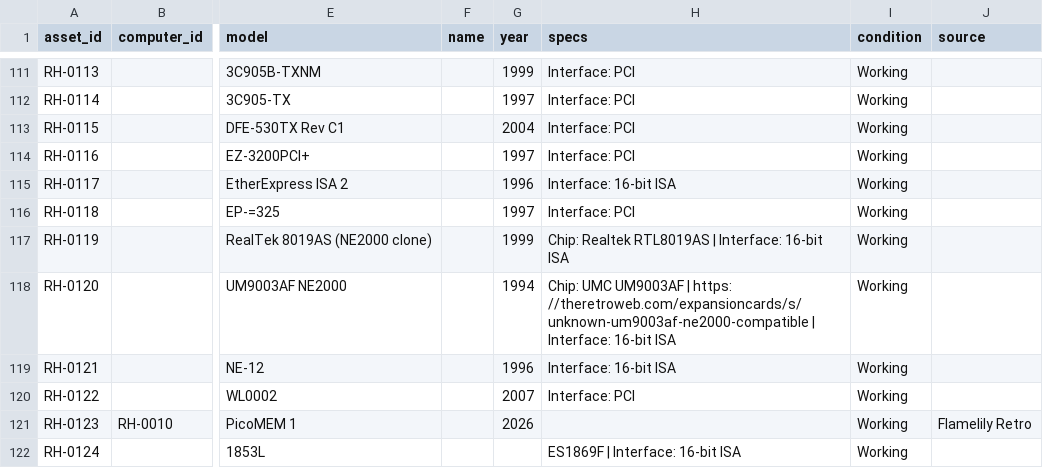
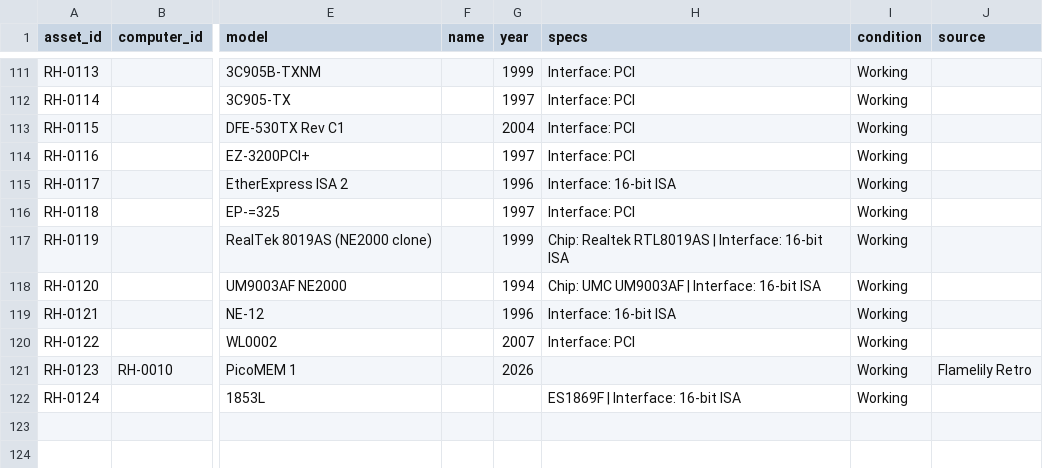
Before and after one commit to hmerrett/retro-hardware-database, a CSV file: data/parts.csv, drawn as a sheet; only a part is shown, gaps mark what is left out; the diff names each change by its address in the sheet, - before the commit and + after, or states it on an @@ line.

Commit message:
RH-0120: move stray Retro Web URL out of specs into the url column

```diff
--- a/data/parts.csv
+++ b/data/parts.csv
-H118 (specs): …UM9003AF | https: //theretroweb.com/expansioncards/s/unknown-um9003af-ne2000-compatible | Interface: 16-bit…
+H118 (specs): …UM9003AF | Interface: 16-bit…
```
